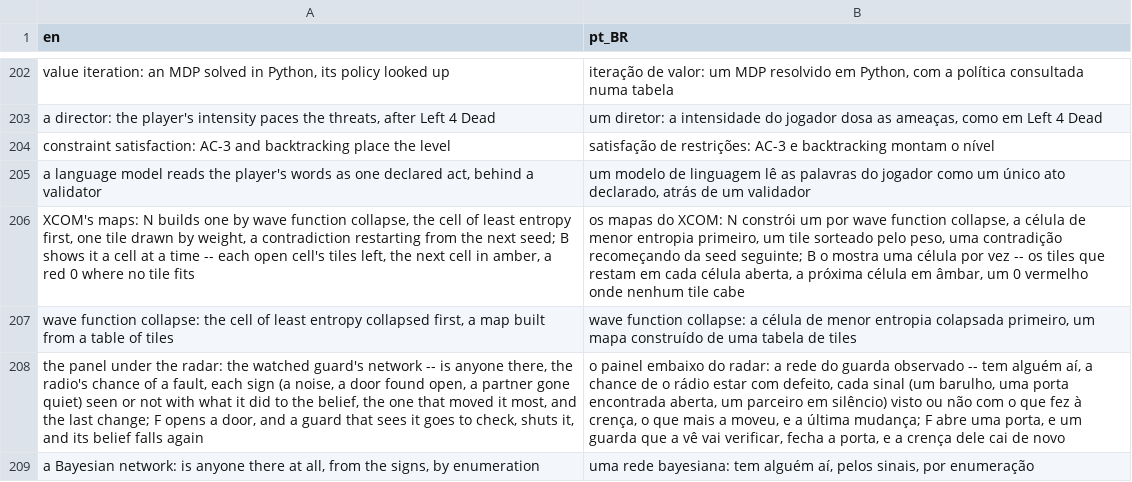
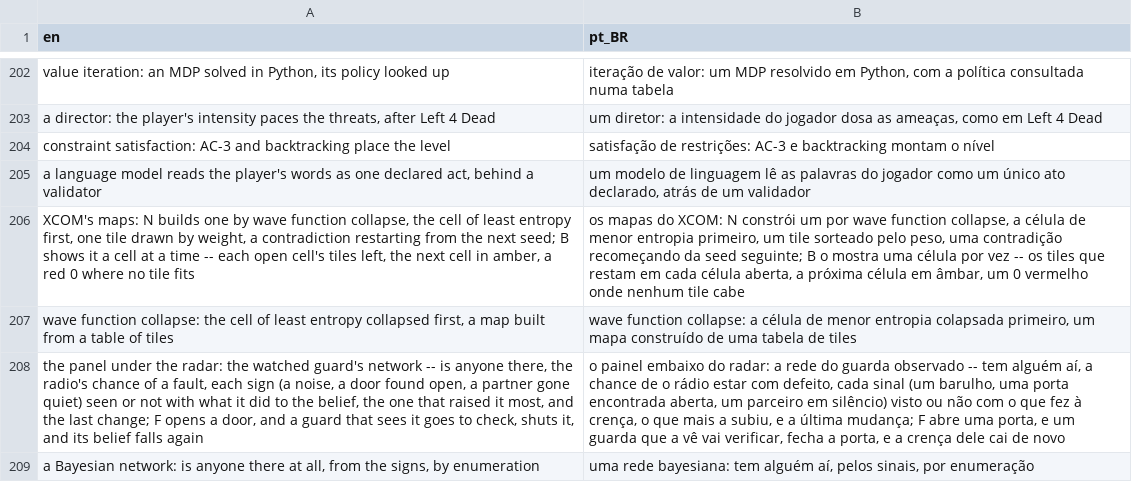
Before and after one commit to boscocp/game-ai-kit, a CSV file: godot/locale/menu.csv, drawn as a sheet; only a part is shown, gaps mark what is left out; the diff names each change by its address in the sheet, - before the commit and + after, or states it on an @@ line.

Commit message:
fix: T115, the review's findings: the panel marks what is acted on (wave 155)
The panel's > marked the largest change either way, which could be a
sign not seen ("no noise"), while the guard walks to the sign seen that
raised the belief most. GuardSuspicion.lead is that sign; the view, the
overlay and the pages now name it, and a test pins the noise-alone case.

Also: B5 refuses non-finite entries and B2 values that are not a list,
in both languages; probability() reads no neighbouring row for an
unknown value; the view draws the evidence it was asked from; the pages
say what explaining away looks like on the panel (0.548 to 0.047). The
review record is docs/reviews/155-a-bayesian-network-for-the-guard.md,
and notes that the previous commit's message is another wave's text.

```diff
--- a/godot/locale/menu.csv
+++ b/godot/locale/menu.csv
-A208 (en): …one that moved it most,…
+A208 (en): …one that raised it most,…
-B208 (pt_BR): …mais a moveu, e a…
+B208 (pt_BR): …mais a subiu, e a…
```
Also changed, not shown: 16 other files.
